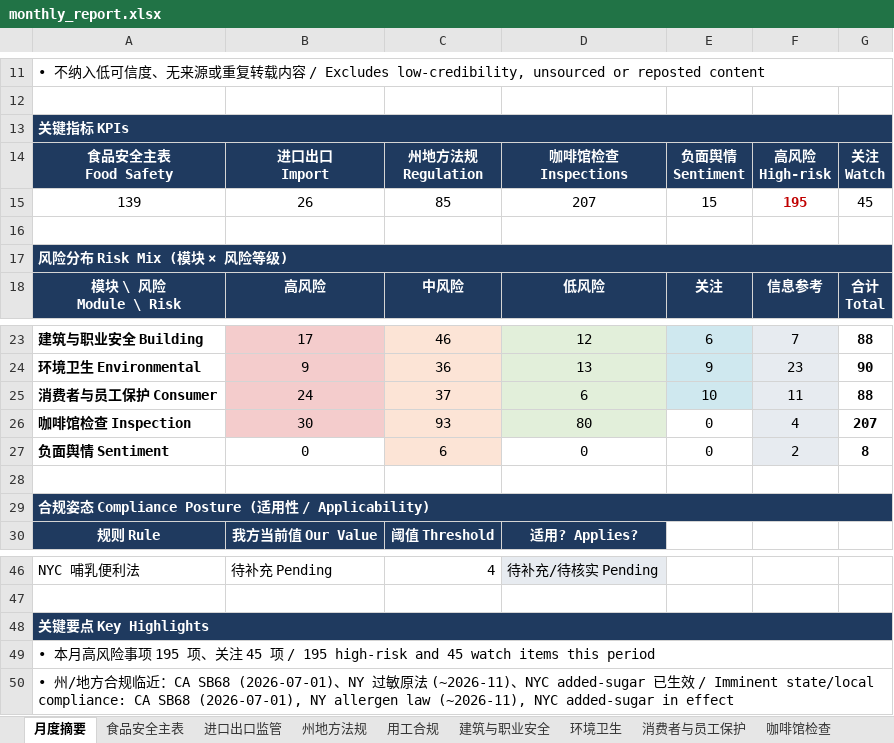
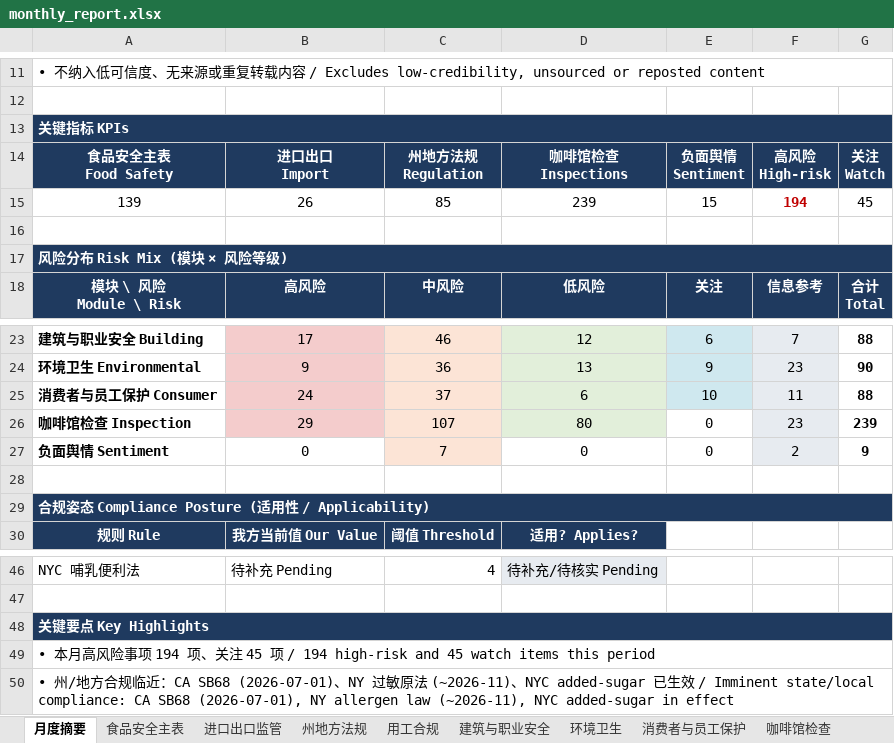
Before and after one commit to xiangyuzeng/qa_dashboard, an Excel workbook: public/exports/monthly_report.xlsx, sheet 月度摘要, drawn as a sheet; only a part is shown, gaps mark what is left out; values as stored, in another font and other column widths than the file's, no borders; the diff names each change by its address in the sheet, - before the commit and + after, or states it on an @@ line.

```diff
--- a/public/exports/monthly_report.xlsx (sheet 月度摘要)
+++ b/public/exports/monthly_report.xlsx (sheet 月度摘要)
-D15: 207
+D15: 239
-F15: 195
+F15: 194
-B26: 30
+B26: 29
-C26: 93
+C26: 107
-F26: 4
+F26: 23
-G26: 207
+G26: 239
-C27: 6
+C27: 7
-G27: 8
+G27: 9
-A49: …项 195 项、关注 45 项 / 195 high-risk and…
+A49: …项 194 项、关注 45 项 / 194 high-risk and…
```
Also changed, not shown: sheet 咖啡馆检查, sheet 环境卫生, sheet 数据源日志, 12 other files.
